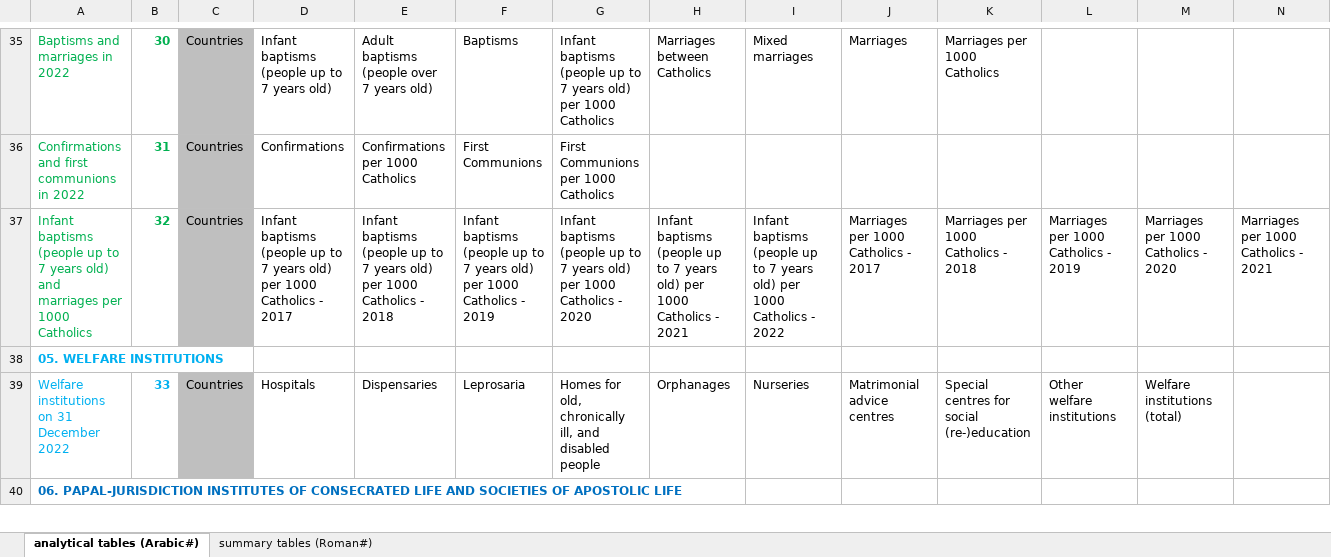
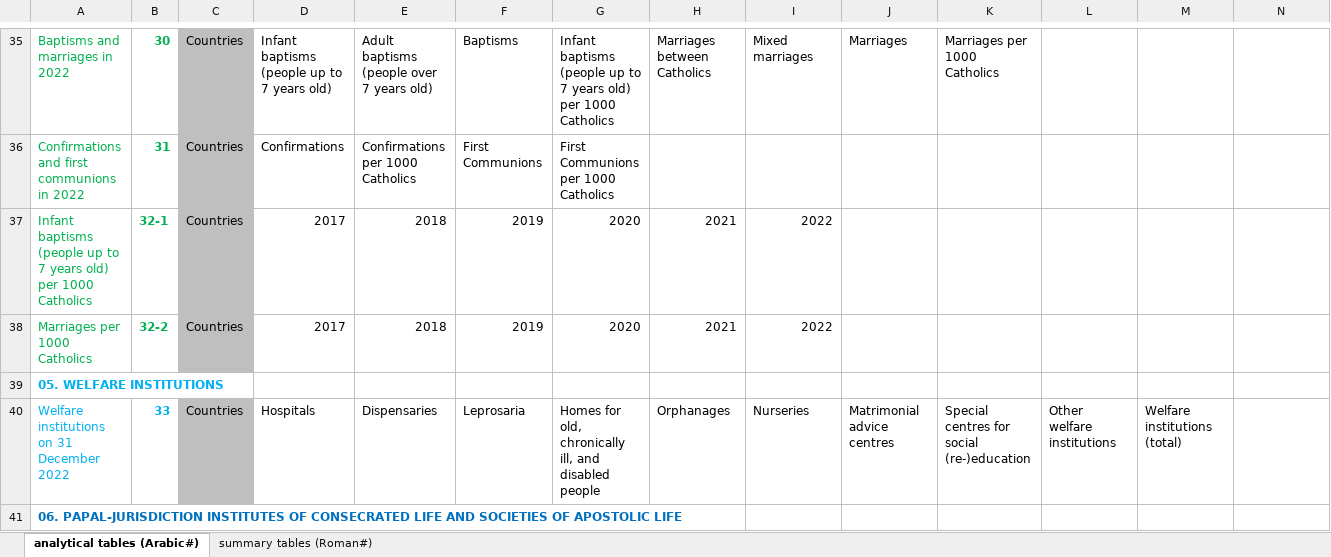
Before and after one commit to ClaudiaSchiavetti/Consulting_Catholic_Church, an Excel workbook: data overview.xlsx, sheet analytical tables (Arabic#), drawn as a sheet; only a part is shown, gaps mark what is left out; values as stored, in another font and other column widths than the file's, no borders; conditional formats not drawn; removed rows and columns are numbered as before the commit, all else as after; rows hold the shown columns only; the diff names each change by its address in the sheet, - before the commit and + after, or states it on an @@ line.

Commit message:
added split tables 32-1 and 32-2
splitting needed to separate two distinct variables in a time series table

```diff
--- a/data overview.xlsx (sheet analytical tables (Arabic#))
+++ b/data overview.xlsx (sheet analytical tables (Arabic#))
-row 37: Infant baptisms (people up to 7 years old) and marriages per 1000 Catholics | 32 | Countries | Infant baptisms (people up to 7 years old) per 1000 Catholics - 2017 | Infant baptisms (people up to 7 years old) per 1000 Catholics - 2018 | Infant baptisms (people up to 7 years old) per 1000 Catholics - 2019 | Infant baptisms (people up to 7 years old) per 1000 Catholics - 2020 | Infant baptisms (people up to 7 years old) per 1000 Catholics - 2021 | Infant baptisms (people up to 7 years old) per 1000 Catholics - 2022 | Marriages per 1000 Catholics - 2017 | Marriages per 1000 Catholics - 2018 | Marriages per 1000 Catholics - 2019 | Marriages per 1000 Catholics - 2020 | Marriages per 1000 Catholics - 2021
+row 37: Infant baptisms (people up to 7 years old) per 1000 Catholics | 32-1 | Countries | 2017 | 2018 | 2019 | 2020 | 2021 | 2022
+row 38: Marriages per 1000 Catholics | 32-2 | Countries | 2017 | 2018 | 2019 | 2020 | 2021 | 2022
```
